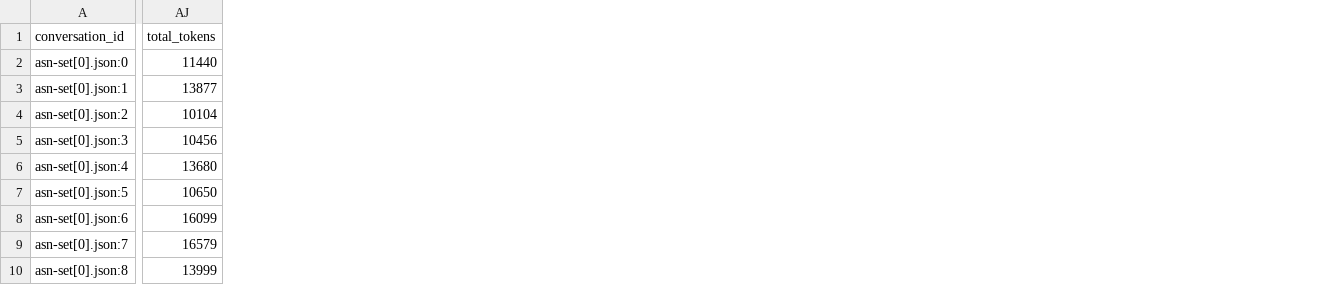
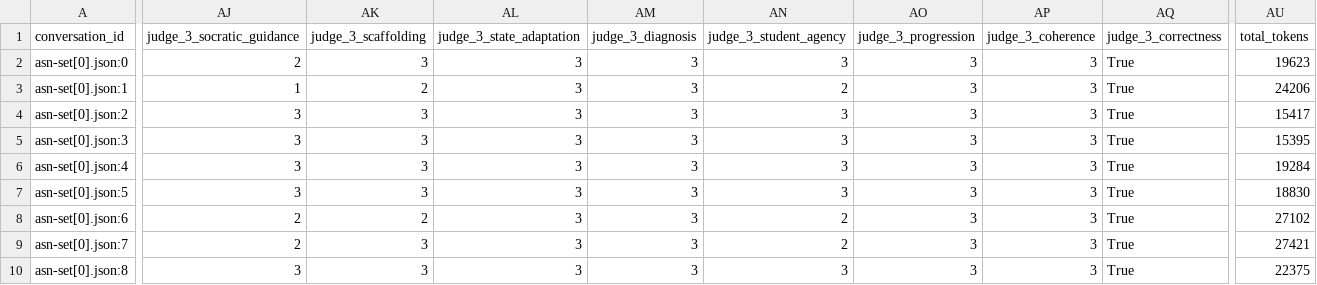
Before and after one commit to asn1O/Socratic_AI_judge_pipeline, a CSV file: analytics/models/Google_gemini-3.8-flash.csv, drawn as a sheet; only a part is shown, gaps mark what is left out; addresses are those after the commit; the diff covers the shown part only; the diff names each change by its address in the sheet, - before the commit and + after, or states it on an @@ line.

```diff
--- a/analytics/models/Google_gemini-3.8-flash.csv
+++ b/analytics/models/Google_gemini-3.8-flash.csv
+column AJ (judge_3_socratic_guidance), rows 2-10: 2 | 1 | 3 | 3 | 3 | 3 | 2 | 2 | 3
+column AK (judge_3_scaffolding), rows 2-10: 3 | 2 | 3 | 3 | 3 | 3 | 2 | 3 | 3
+column AL (judge_3_state_adaptation), rows 2-10: all 3
+column AM (judge_3_diagnosis), rows 2-10: all 3
+column AN (judge_3_student_agency), rows 2-10: 3 | 2 | 3 | 3 | 3 | 3 | 2 | 2 | 3
+column AO (judge_3_progression), rows 2-10: all 3
+column AP (judge_3_coherence), rows 2-10: all 3
+column AQ (judge_3_correctness), rows 2-10: all True
-AU2 (total_tokens): 11440
+AU2 (total_tokens): 19623
-AU3 (total_tokens): 13877
+AU3 (total_tokens): 24206
-AU4 (total_tokens): 10104
+AU4 (total_tokens): 15417
-AU5 (total_tokens): 10456
+AU5 (total_tokens): 15395
-AU6 (total_tokens): 13680
+AU6 (total_tokens): 19284
-AU7 (total_tokens): 10650
+AU7 (total_tokens): 18830
-AU8 (total_tokens): 16099
+AU8 (total_tokens): 27102
-AU9 (total_tokens): 16579
+AU9 (total_tokens): 27421
-AU10 (total_tokens): 13999
+AU10 (total_tokens): 22375
```
Also changed, not shown: 3 added columns and 48 edited cells elsewhere in this file, analytics/inter_judge_reliability.csv, analytics/models/Google_gemini-2.5-flash-lite.csv, 27 other files.
